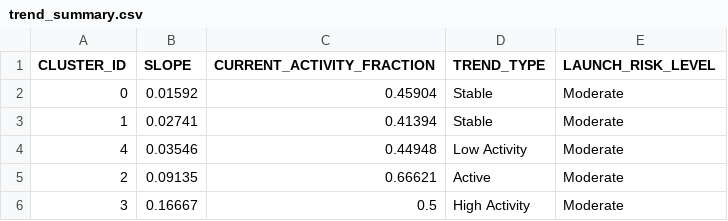
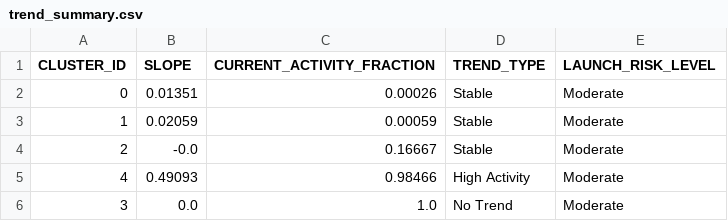
Before and after one commit to Sushrut2007/SpaceDebrisRadar.AI, a CSV file: data/outputs/trend_summary.csv, drawn as a sheet.

```diff
--- a/data/outputs/trend_summary.csv
+++ b/data/outputs/trend_summary.csv
@@ -1,6 +1,6 @@
 CLUSTER_ID,SLOPE,CURRENT_ACTIVITY_FRACTION,TREND_TYPE,LAUNCH_RISK_LEVEL
-0,0.01592,0.45904,Stable,Moderate
-1,0.02741,0.41394,Stable,Moderate
-4,0.03546,0.44948,Low Activity,Moderate
-2,0.09135,0.66621,Active,Moderate
-3,0.16667,0.5,High Activity,Moderate
+0,0.01351,0.00026,Stable,Moderate
+1,0.02059,0.00059,Stable,Moderate
+2,-0.0,0.16667,Stable,Moderate
+4,0.49093,0.98466,High Activity,Moderate
+3,0.0,1.0,No Trend,Moderate
```
Also changed, not shown: 5 other files.
